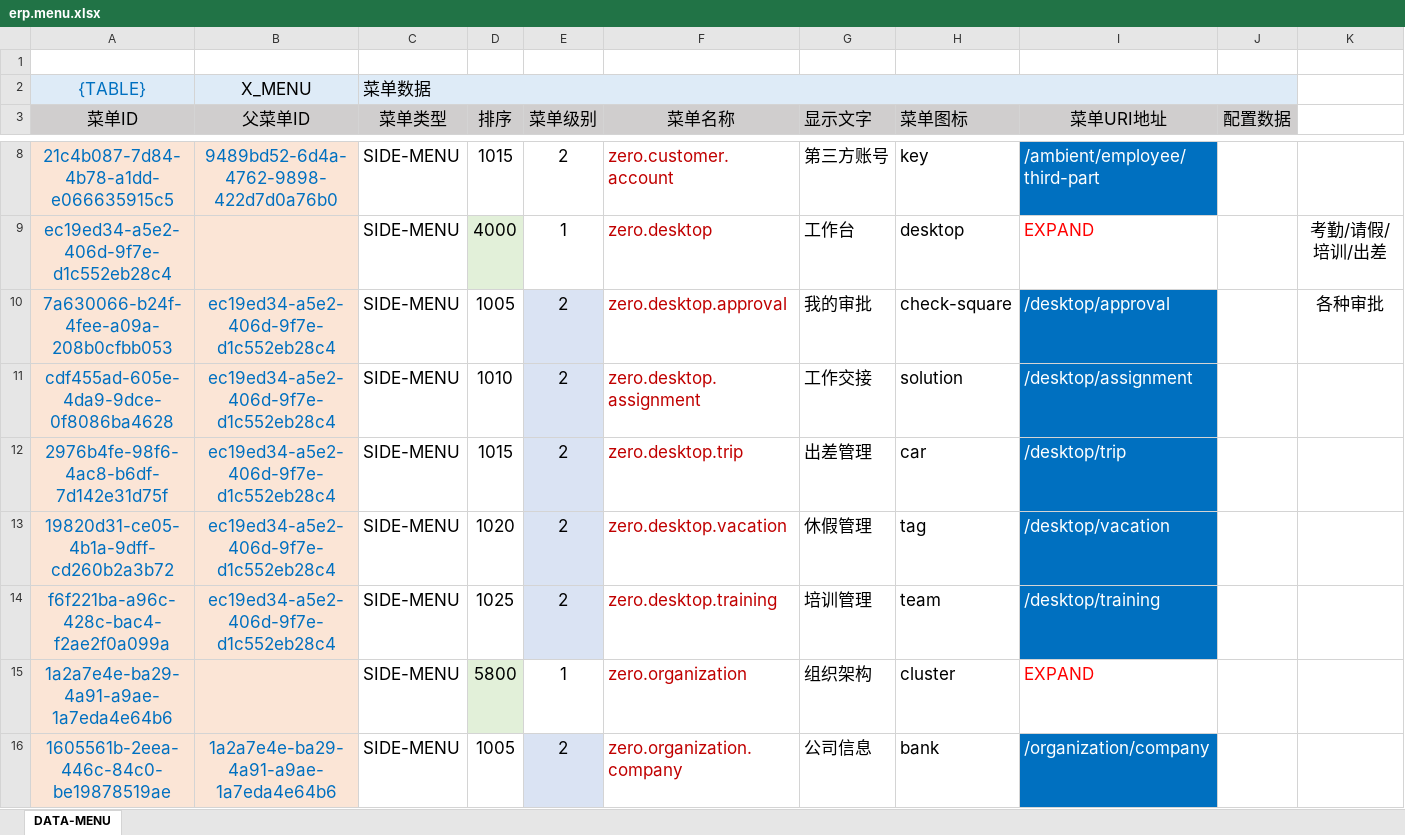
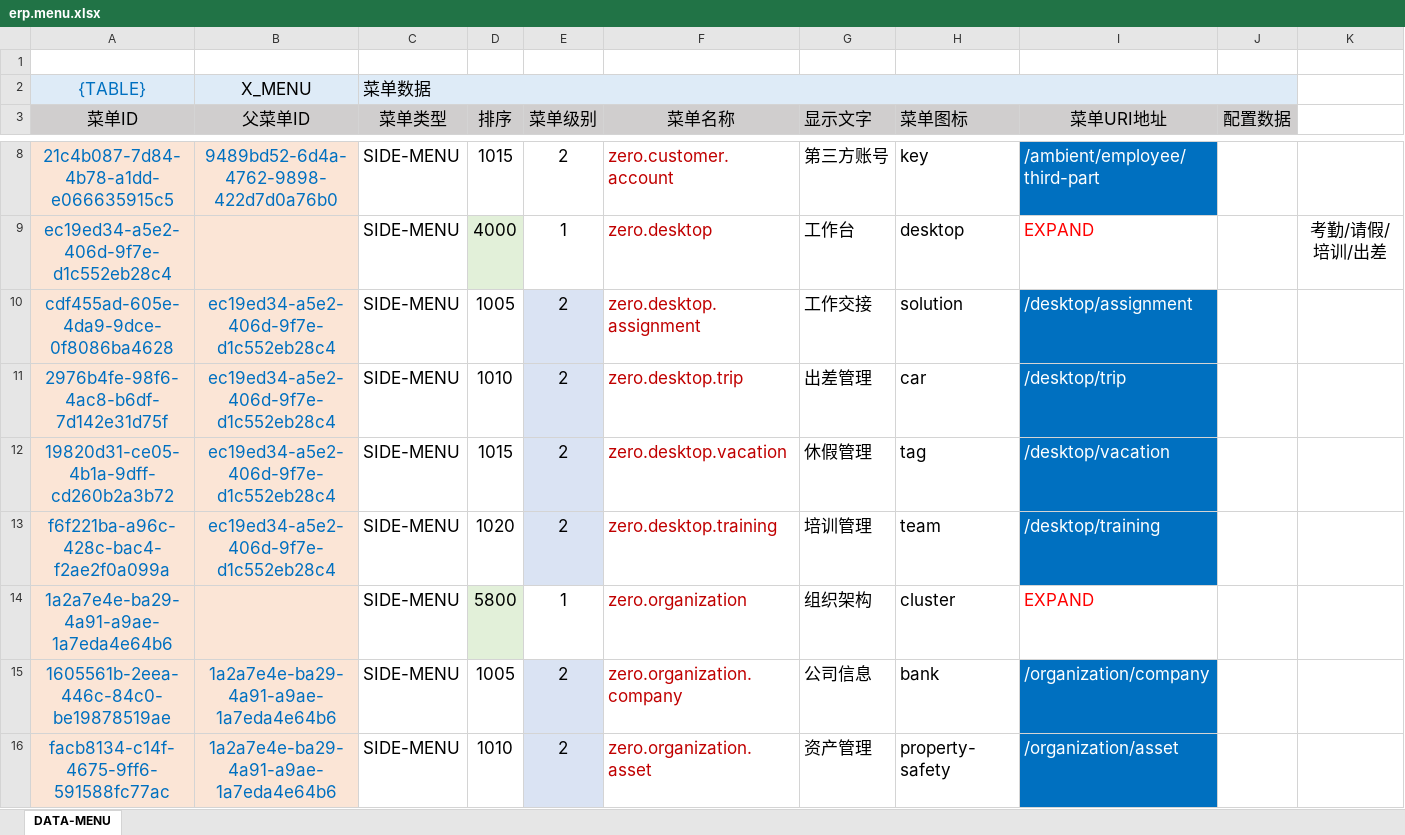
Before and after one commit to silentbalanceyh/vertx-zero, an Excel workbook: vertx-pin/zero-erp/src/main/resources/plugin/erp/oob/data/erp.menu.xlsx, sheet DATA-MENU, drawn as a sheet; only a part is shown, gaps mark what is left out; the shorter side is filled out with more unchanged rows; values as stored, in another font and other column widths than the file's, no borders; removed rows and columns are numbered as before the commit, all else as after; the diff names each change by its address in the sheet, - before the commit and + after, or states it on an @@ line.

```diff
--- a/vertx-pin/zero-erp/src/main/resources/plugin/erp/oob/data/erp.menu.xlsx (sheet DATA-MENU)
+++ b/vertx-pin/zero-erp/src/main/resources/plugin/erp/oob/data/erp.menu.xlsx (sheet DATA-MENU)
-row 10: 7a630066-b24f-4fee-a09a-208b0cfbb053 | ec19ed34-a5e2-406d-9f7e-d1c552eb28c4 | SIDE-MENU | 1005 | 2 | zero.desktop.approval | 我的审批 | check-square | /desktop/approval |  | 各种审批
-D10 (排序): 1010
+D10 (排序): 1005
-D11 (排序): 1015
+D11 (排序): 1010
-D12 (排序): 1020
+D12 (排序): 1015
-D13 (排序): 1025
+D13 (排序): 1020
```
Also changed, not shown: vertx-pin/zero-ambient/src/main/resources/plugin/ambient/oob/data/ambient.menu.xlsx, 3 other files.
